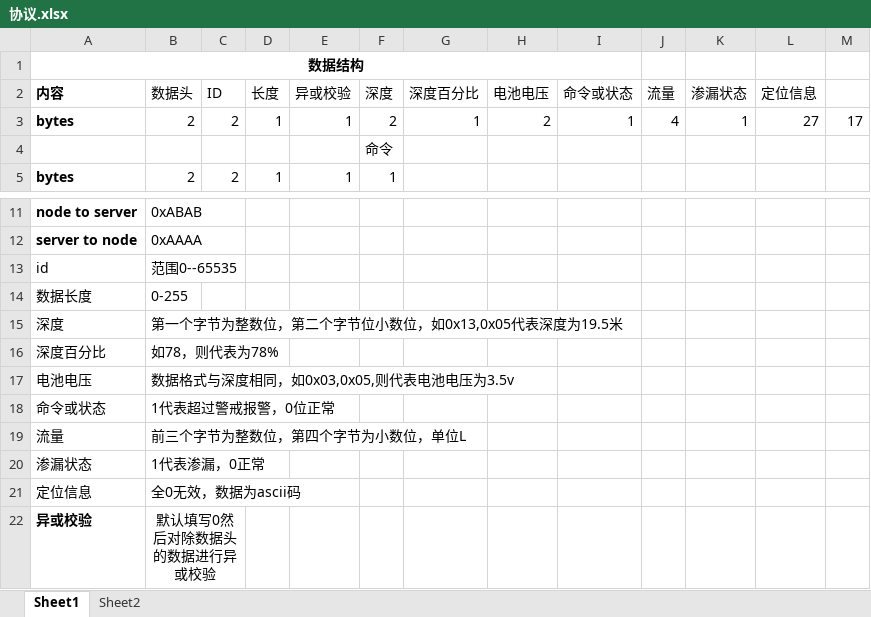
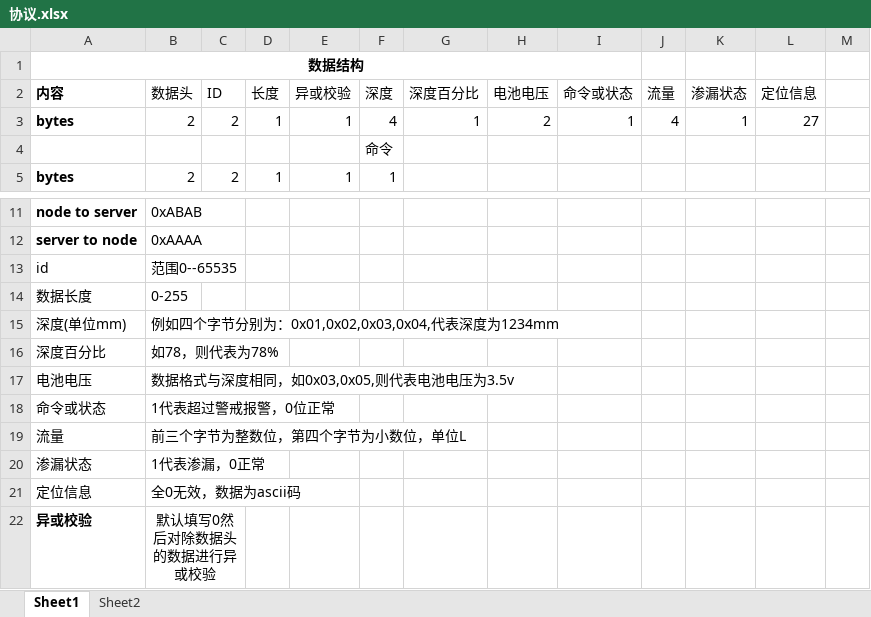
Before and after one commit to zhangmeng5337/Hardware, an Excel workbook: sensor/协议.xlsx, sheet Sheet1, drawn as a sheet; only a part is shown, gaps mark what is left out; values as stored, in another font and other column widths than the file's, no borders; removed rows and columns are numbered as before the commit, all else as after; the diff names each change by its address in the sheet, - before the commit and + after, or states it on an @@ line.

```diff
--- a/sensor/协议.xlsx (sheet Sheet1)
+++ b/sensor/协议.xlsx (sheet Sheet1)
-F3 (深度): 2
+F3 (深度): 4
-M3: 17
+M3: (empty)
-row 15: 深度 | 第一个字节为整数位，第二个字节位小数位，如0x13,0x05代表深度为19.5米
+row 15: 深度(单位mm) | 例如四个字节分别为：0x01,0x02,0x03,0x04,代表深度为1234mm
```
Also changed, not shown: 3 other files.
